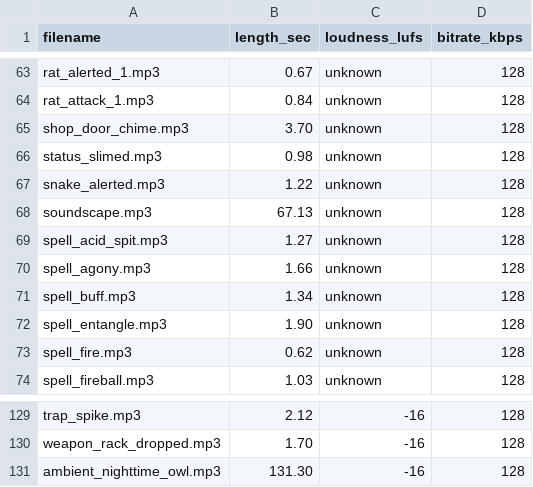
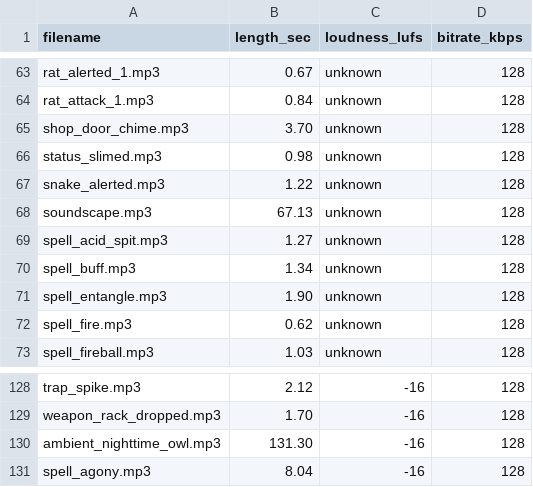
Before and after one commit to PJensen/JSHack, a CSV file: manifest.csv, drawn as a sheet; only a part is shown, gaps mark what is left out; removed rows and columns are numbered as before the commit, all else as after; the diff names each change by its address in the sheet, - before the commit and + after, or states it on an @@ line.

Commit message:
SPELL REPLACE SND

```diff
--- a/manifest.csv
+++ b/manifest.csv
-row 70: spell_agony.mp3 | 1.66 | unknown | 128
+row 131: spell_agony.mp3 | 8.04 | -16 | 128
```
Also changed, not shown: 2 other files.
